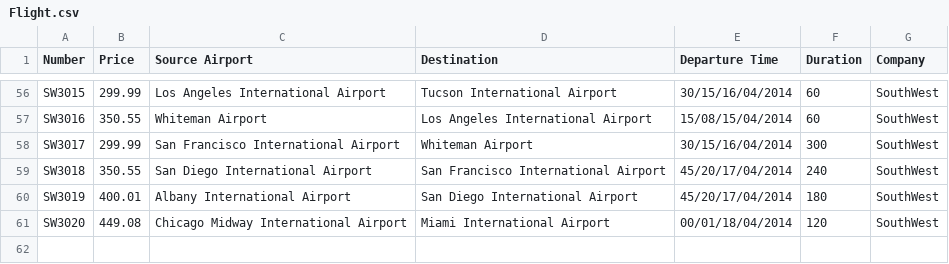
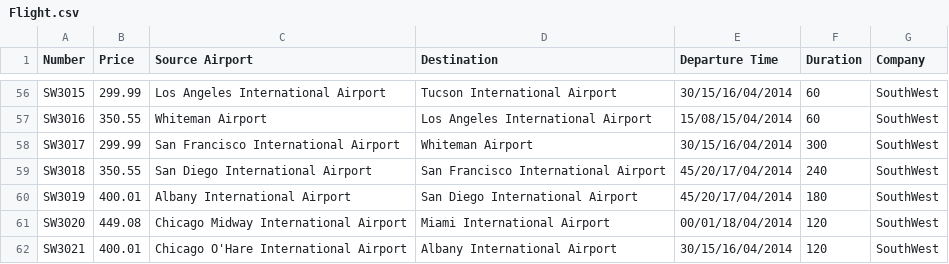
Before and after one commit to jakepruitt/CSE240_Project, a CSV file: FlightBookingSystem/FlightBookingSystem/Flight.csv, drawn as a sheet; only a part is shown, gaps mark what is left out.

```diff
--- a/FlightBookingSystem/FlightBookingSystem/Flight.csv
+++ b/FlightBookingSystem/FlightBookingSystem/Flight.csv
@@ -61 +61,2 @@ SW3019,400.01,Albany International Airport,San Diego International Airport,45/20
 SW3020,449.08,Chicago Midway International Airport,Miami International Airport,00/01/18/04/2014,120,SouthWest
+SW3021,400.01,Chicago O'Hare International Airport,Albany International Airport,30/15/16/04/2014,120,SouthWest
```
Also changed, not shown: 13 other files.
